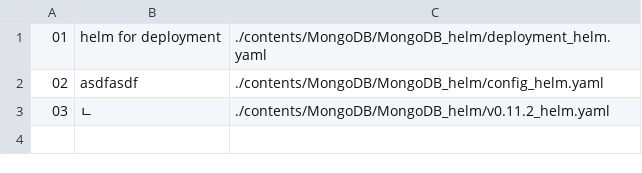
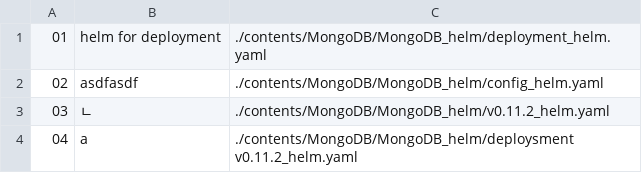
Before and after one commit to NexClipper/exporterhub.io, a CSV file: contents/MongoDB/MongoDB_helm/MongoDB_helm.csv, drawn as a sheet; the diff names each change by its address in the sheet, - before the commit and + after, or states it on an @@ line.

Commit message:
wip

```diff
--- a/contents/MongoDB/MongoDB_helm/MongoDB_helm.csv
+++ b/contents/MongoDB/MongoDB_helm/MongoDB_helm.csv
+row 4: 04 | a | ./contents/MongoDB/MongoDB_helm/deploysment v0.11.2_helm.yaml
```
